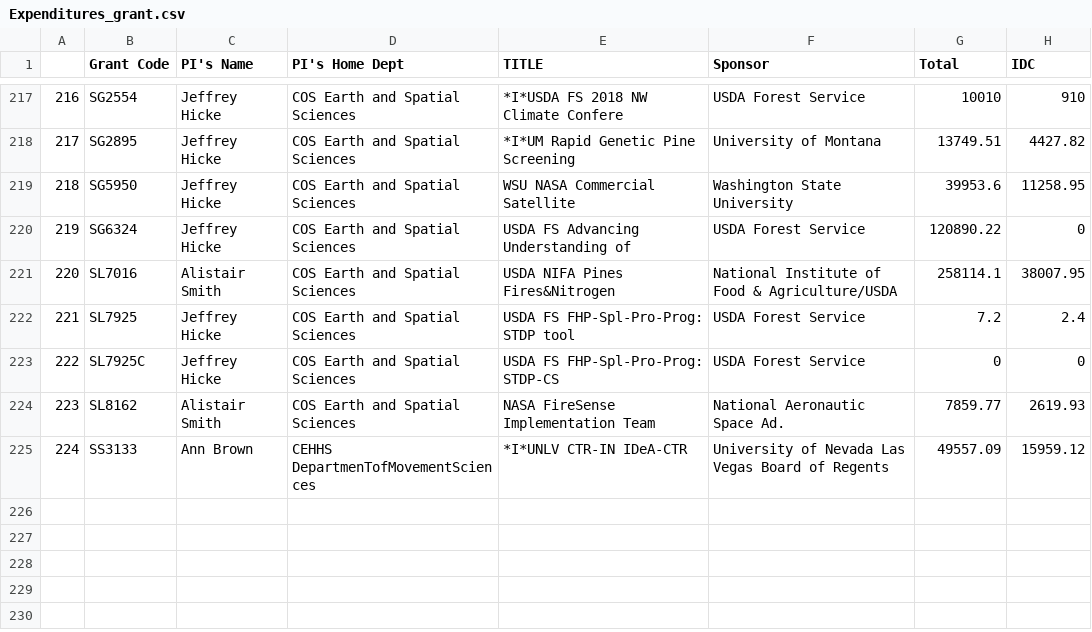
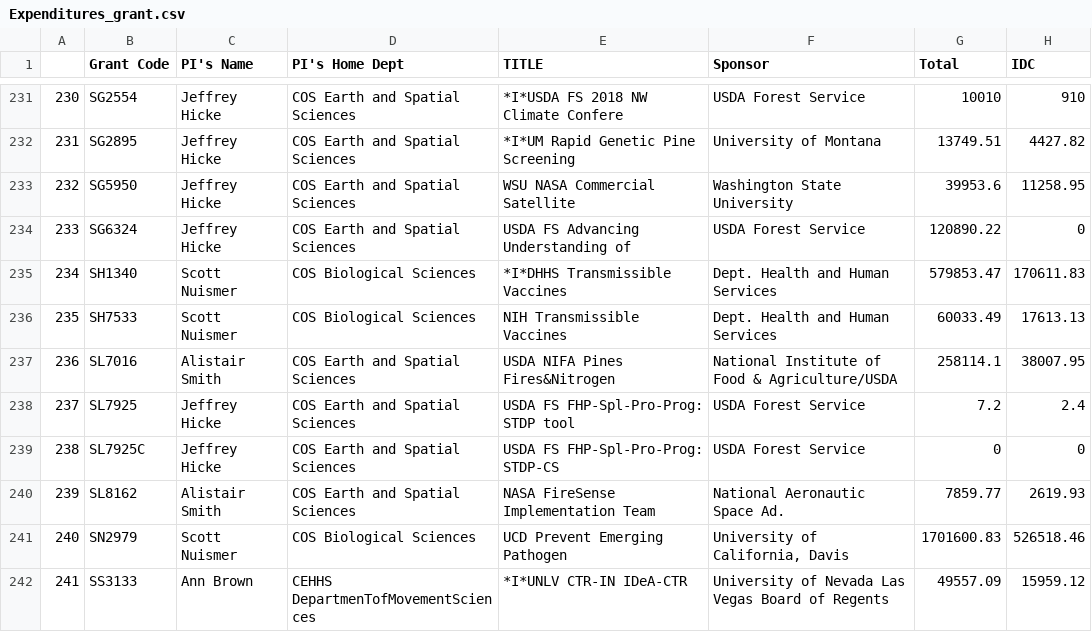
Before and after one commit to ProfessorPolymorphic/JessicaFireScience, a CSV file: Expenditures_grant.csv, drawn as a sheet; only a part is shown, gaps mark what is left out; the diff covers the shown part only; the diff names each change by its address in the sheet, - before the commit and + after, or states it on an @@ line.

```diff
--- a/Expenditures_grant.csv
+++ b/Expenditures_grant.csv
@@ column A renumbered from row 14 down @@
+row 235: 234 | SH1340 | Scott Nuismer | COS Biological Sciences | *I*DHHS Transmissible Vaccines | Dept. Health and Human Services | 579853.47 | 170611.83
+row 236: 235 | SH7533 | Scott Nuismer | COS Biological Sciences | NIH Transmissible Vaccines | Dept. Health and Human Services | 60033.49 | 17613.13
+row 241: 240 | SN2979 | Scott Nuismer | COS Biological Sciences | UCD Prevent Emerging Pathogen | University of California, Davis | 1701600.83 | 526518.46
```
Also changed, not shown: 14 added rows elsewhere in this file, Expenditures_PI.csv, 18 other files.
